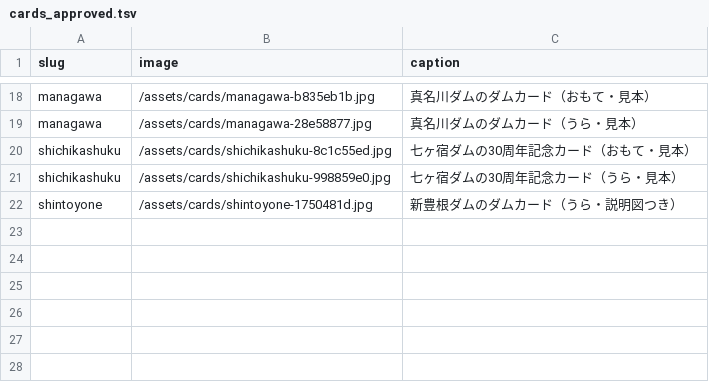
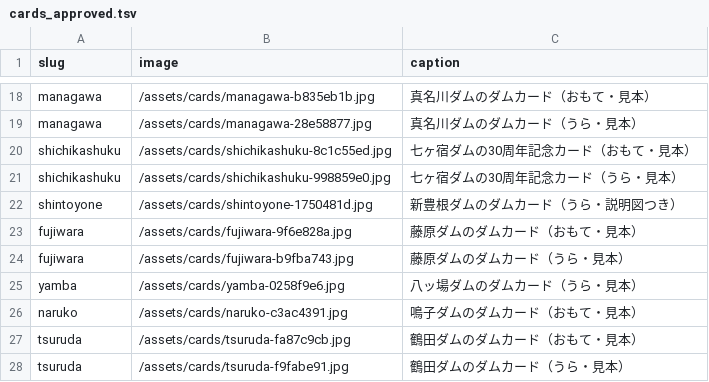
Before and after one commit to chinanago38/dam-com, a TSV file: tools/photos/cards_approved.tsv, drawn as a sheet; only a part is shown, gaps mark what is left out.

```diff
--- a/tools/photos/cards_approved.tsv
+++ b/tools/photos/cards_approved.tsv
@@ -22 +22,7 @@ shichikashuku	/assets/cards/shichikashuku-998859e0.jpg	七ヶ宿ダムの30周
 shintoyone	/assets/cards/shintoyone-1750481d.jpg	新豊根ダムのダムカード（うら・説明図つき）
+fujiwara	/assets/cards/fujiwara-9f6e828a.jpg	藤原ダムのダムカード（おもて・見本）
+fujiwara	/assets/cards/fujiwara-b9fba743.jpg	藤原ダムのダムカード（うら・見本）
+yamba	/assets/cards/yamba-0258f9e6.jpg	八ッ場ダムのダムカード（うら・見本）
+naruko	/assets/cards/naruko-c3ac4391.jpg	鳴子ダムのダムカード（おもて・見本）
+tsuruda	/assets/cards/tsuruda-fa87c9cb.jpg	鶴田ダムのダムカード（おもて・見本）
+tsuruda	/assets/cards/tsuruda-f9fabe91.jpg	鶴田ダムのダムカード（うら・見本）
```
Also changed, not shown: 47 other files.
